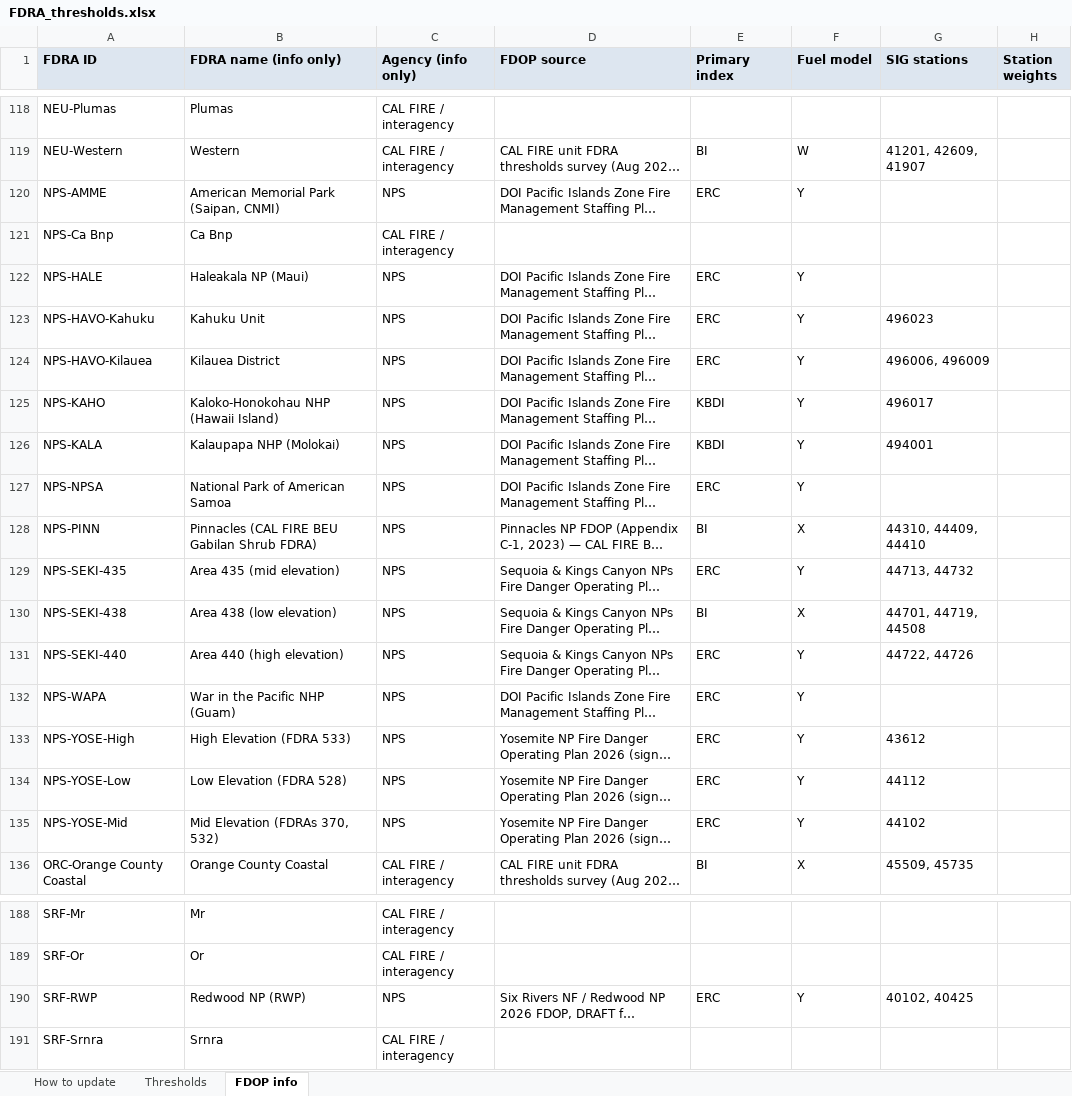
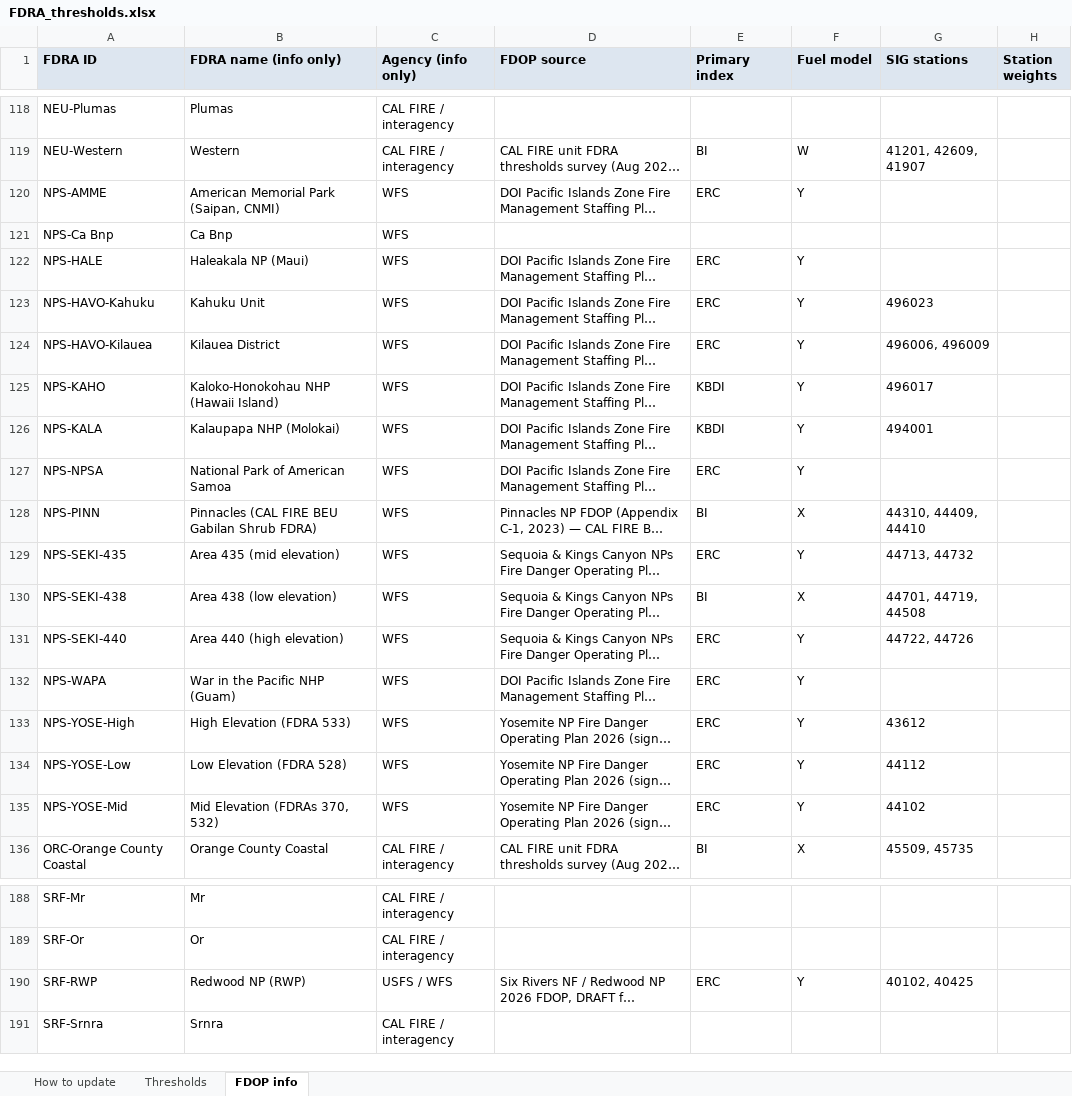
Before and after one commit to shelikes2run/GACC-fire-dashboard, an Excel workbook: site/thresholds/FDRA_thresholds.xlsx, sheet FDOP info, drawn as a sheet; only a part is shown, gaps mark what is left out; long unchanged cells end in …; values as stored, in another font and other column widths than the file's, no borders; the diff covers the shown part only; the diff names each change by its address in the sheet, - before the commit and + after, or states it on an @@ line.

Commit message:
DOI units (NPS, USFWS, BLM, BIA) relabeled WFS (Wildland Fire Service) in FDRA titles and agency; 80th/95th standard now set by the standard_90_97 field

```diff
--- a/site/thresholds/FDRA_thresholds.xlsx (sheet FDOP info)
+++ b/site/thresholds/FDRA_thresholds.xlsx (sheet FDOP info)
-C120 (Agency (info only)): NPS
+C120 (Agency (info only)): WFS
-C121 (Agency (info only)): CAL FIRE / interagency
+C121 (Agency (info only)): WFS
-C122:C135 (Agency (info only)): NPS
+C122:C135 (Agency (info only)): WFS
-C190 (Agency (info only)): NPS
+C190 (Agency (info only)): USFS / WFS
```
Also changed, not shown: 24 edited cells elsewhere in this sheet, 3 other files.
